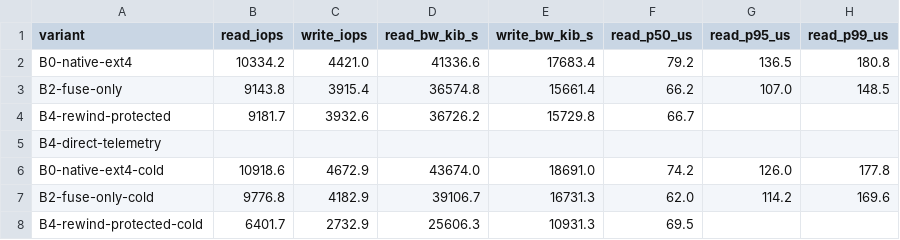
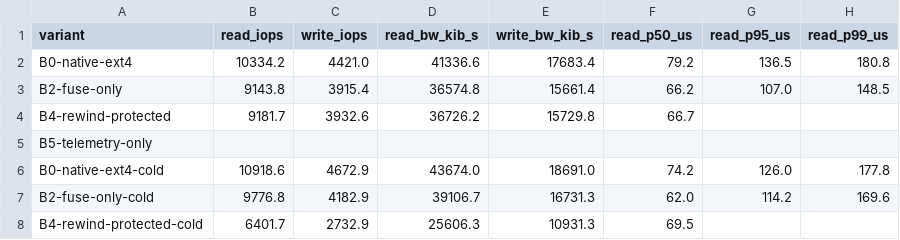
Before and after one commit to cmlonder/rewind-bpf, a CSV file: benchmarks/results_summary.csv, drawn as a sheet; only a part is shown; the diff names each change by its address in the sheet, - before the commit and + after, or states it on an @@ line.

Commit message:
feat: complete phase2 demo benchmark and native prep

```diff
--- a/benchmarks/results_summary.csv
+++ b/benchmarks/results_summary.csv
-A5 (variant): B4-direct-telemetry
+A5 (variant): B5-telemetry-only
```
Also changed, not shown: 18 other files.
